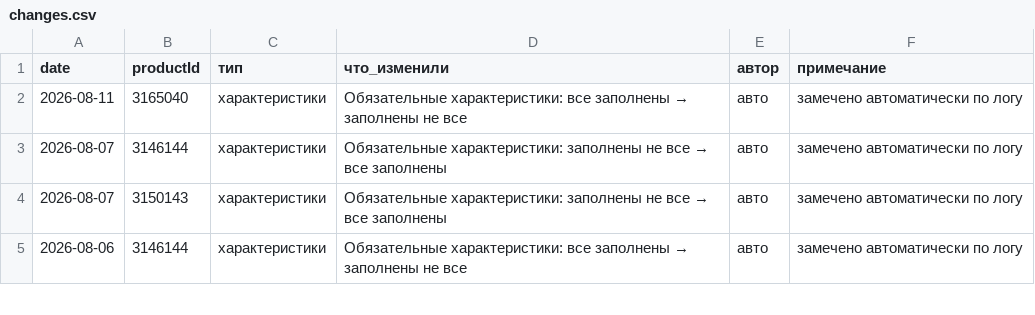
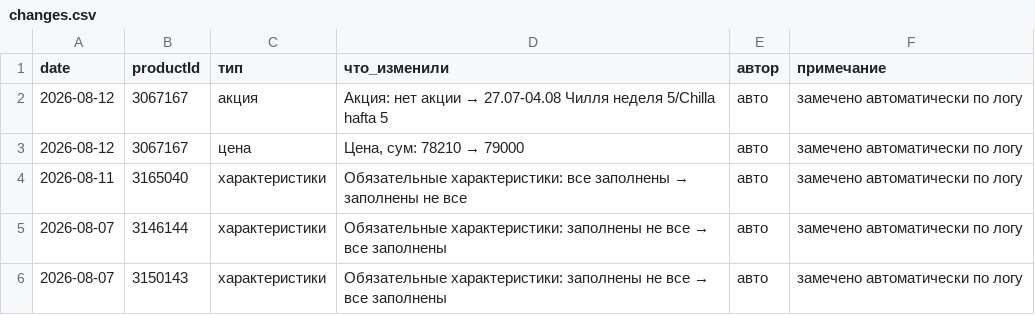
Before and after one commit to ckimework-commits/uzum-1701-dashboard, a CSV file: data/changes.csv, drawn as a sheet; only a part is shown; the shorter side is filled out with more unchanged rows.

```diff
--- a/data/changes.csv
+++ b/data/changes.csv
@@ -1,2 +1,4 @@
 date,productId,тип,что_изменили,автор,примечание
+2026-08-12,3067167,акция,Акция: нет акции → 27.07-04.08 Чилля неделя 5/Chilla hafta 5,авто,замечено автоматически по логу
+2026-08-12,3067167,цена,"Цена, сум: 78210 → 79000",авто,замечено автоматически по логу
 2026-08-11,3165040,характеристики,Обязательные характеристики: все заполнены → заполнены не все,авто,замечено автоматически по логу
```
Also changed, not shown: data/portfolio_log.csv, 1 other file.
